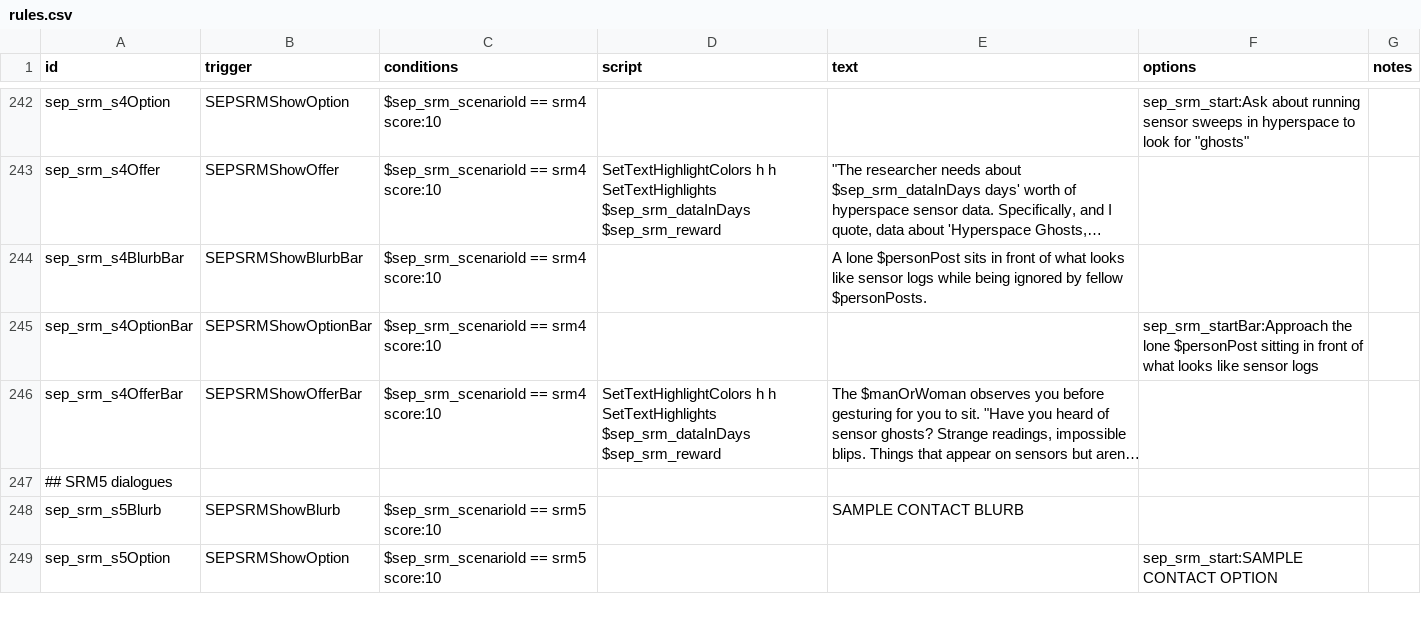
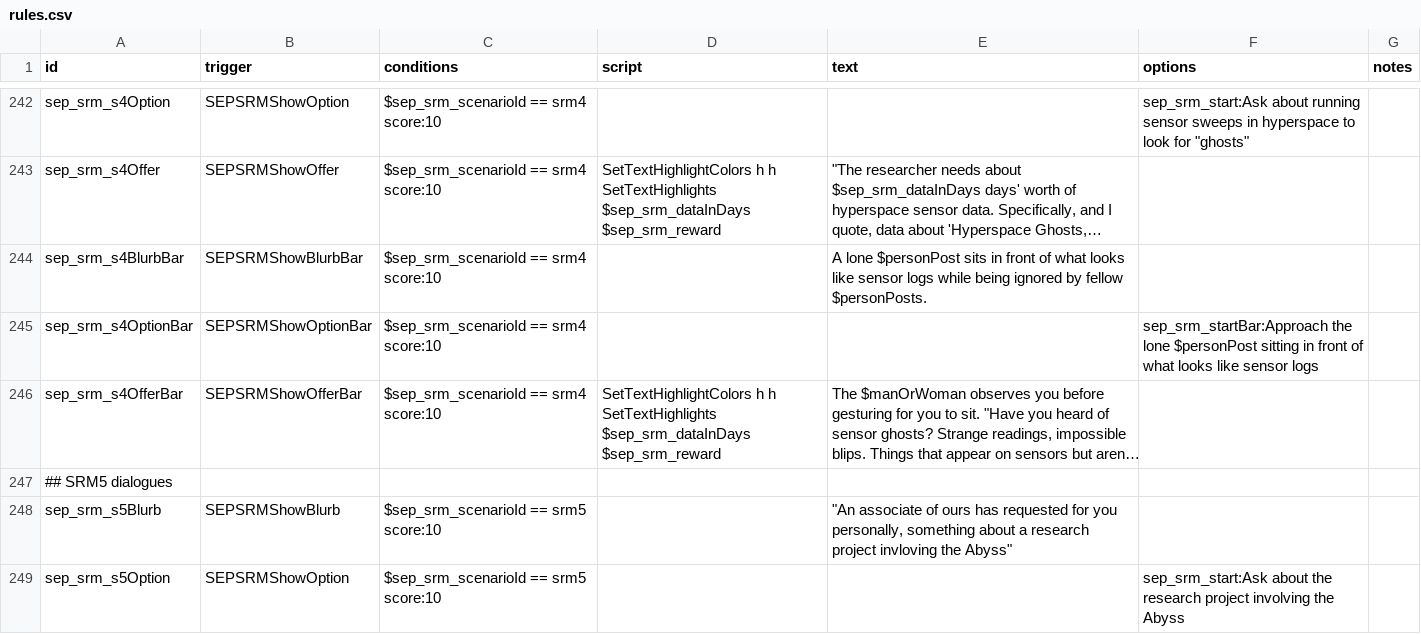
Before and after one commit to AudaxLudos/sector-expansion-pack, a CSV file: data/campaign/rules.csv, drawn as a sheet; only a part is shown, gaps mark what is left out; long unchanged cells end in …; the diff covers the shown part only; the diff names each change by its address in the sheet, - before the commit and + after, or states it on an @@ line.

Commit message:
Add abyss research scenario to space research mission

```diff
--- a/data/campaign/rules.csv
+++ b/data/campaign/rules.csv
-E248 (text): SAMPLE CONTACT BLURB
+E248 (text): "An associate of ours has requested for you personally, something about a research project invloving the Abyss"
-F249 (options): sep_srm_start:SAMPLE CONTACT OPTION
+F249 (options): sep_srm_start:Ask about the research project involving the Abyss
```
Also changed, not shown: 5 edited cells elsewhere in this file.
